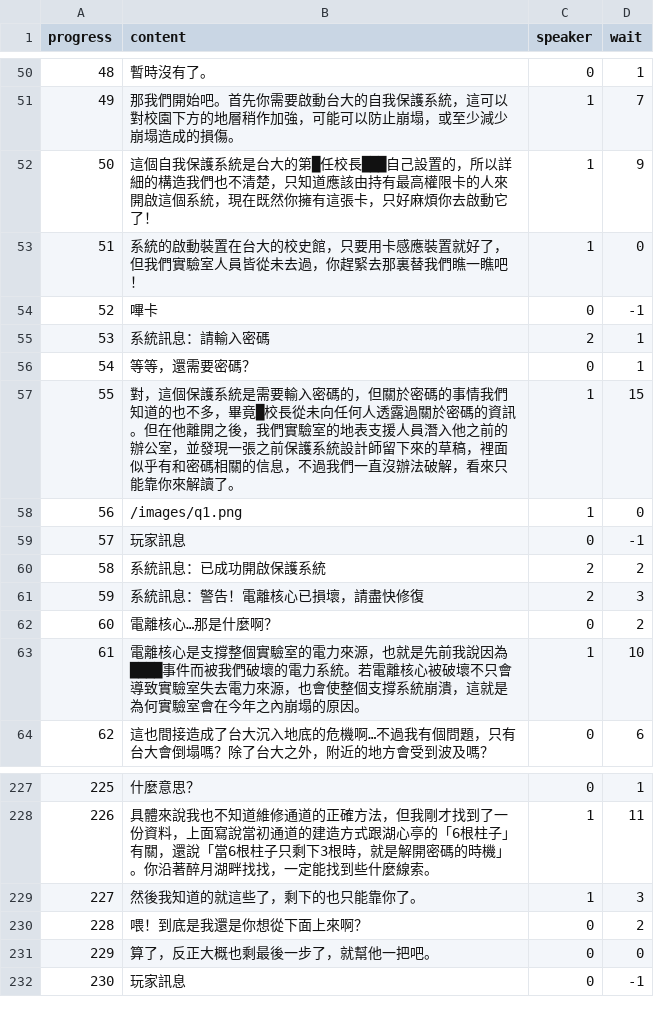
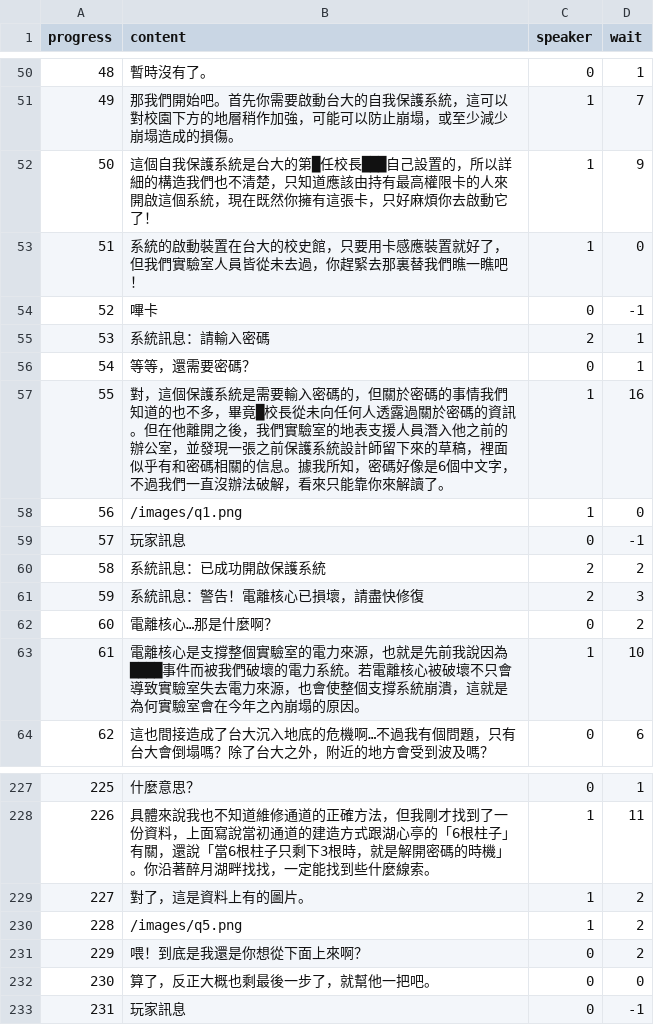
Before and after one commit to andyh0913/hidden_ntu_template, a CSV file: result.csv, drawn as a sheet; only a part is shown, gaps mark what is left out; removed rows and columns are numbered as before the commit, all else as after; the diff names each change by its address in the sheet, - before the commit and + after, or states it on an @@ line.

```diff
--- a/result.csv
+++ b/result.csv
-B57 (content): …關的信息，不過我…
+B57 (content): …關的信息。據我所知，密碼好像是6個中文字，不過我…
-D57 (wait): 15
+D57 (wait): 16
-row 229: 227 | 然後我知道的就這些了，剩下的也只能靠你了。 | 1 | 3
+row 229: 227 | 對了，這是資料上有的圖片。 | 1 | 2
+row 230: 228 | /images/q5.png | 1 | 2
@@ column A (progress) renumbered from row 231 down @@
```
Also changed, not shown: reply.csv, 1 other file.
